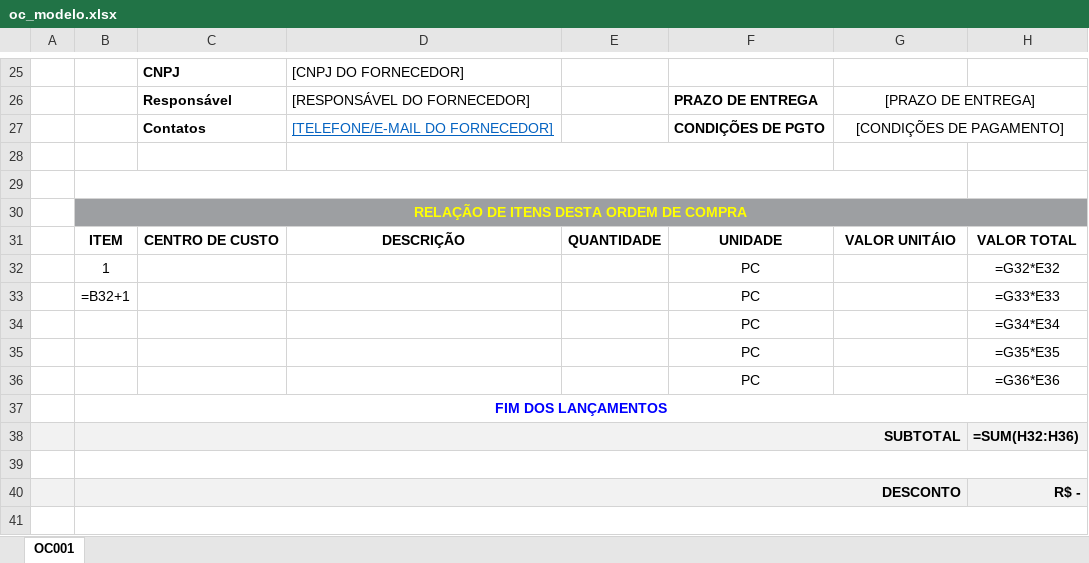
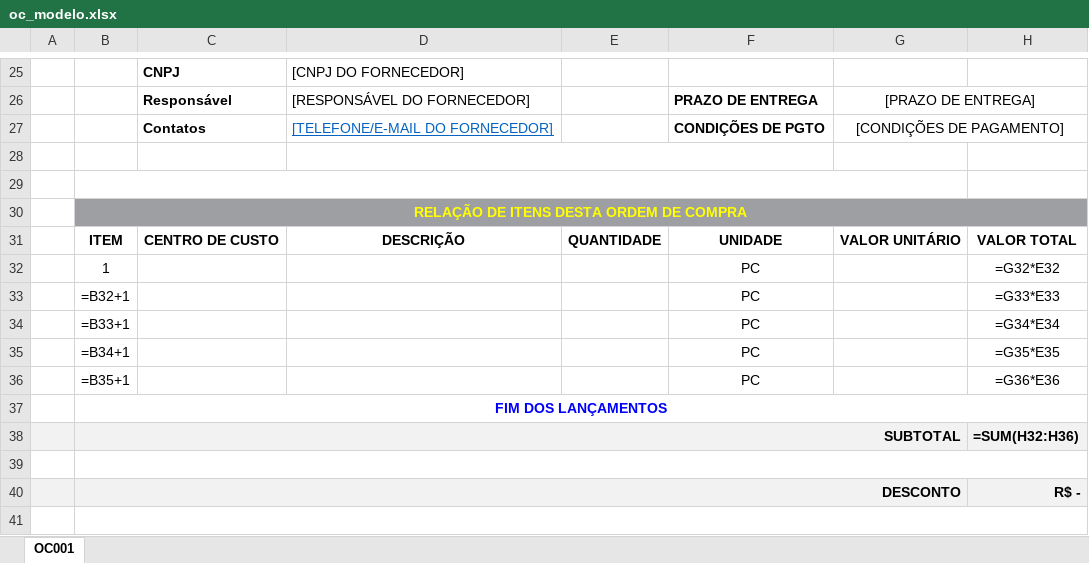
Before and after one commit to brunofelizardo2109-spec/Bruno, an Excel workbook: templates/oc_modelo.xlsx, sheet OC001, drawn as a sheet; only a part is shown, gaps mark what is left out; values as stored, in another font and other column widths than the file's, no borders; formulas without a stored value are shown as written; conditional formats not drawn; the diff names each change by its address in the sheet, - before the commit and + after, or states it on an @@ line.

```diff
--- a/templates/oc_modelo.xlsx (sheet OC001)
+++ b/templates/oc_modelo.xlsx (sheet OC001)
-G31: VALOR UNITÁIO
+G31: VALOR UNITÁRIO
-B34: (empty)
+B34: =B33+1
-B35: (empty)
+B35: =B34+1
-B36: (empty)
+B36: =B35+1
```
Also changed, not shown: templates/mapa_cotacao_modelo.xlsx, 1 other file.
